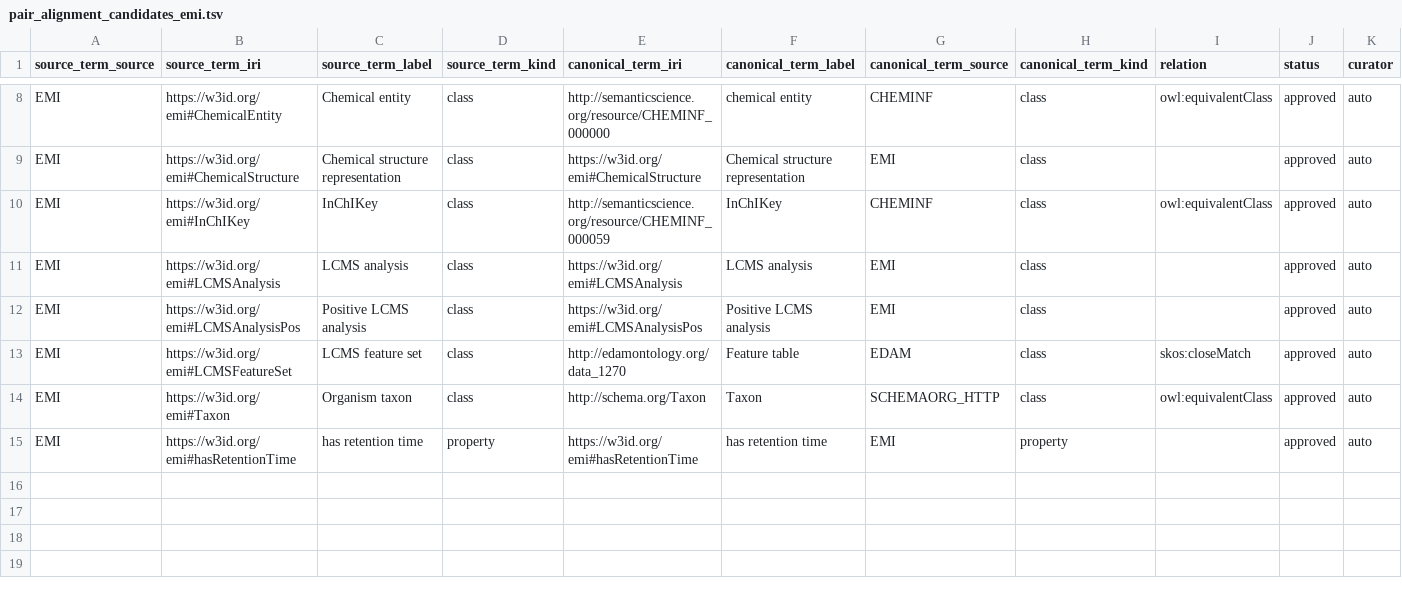
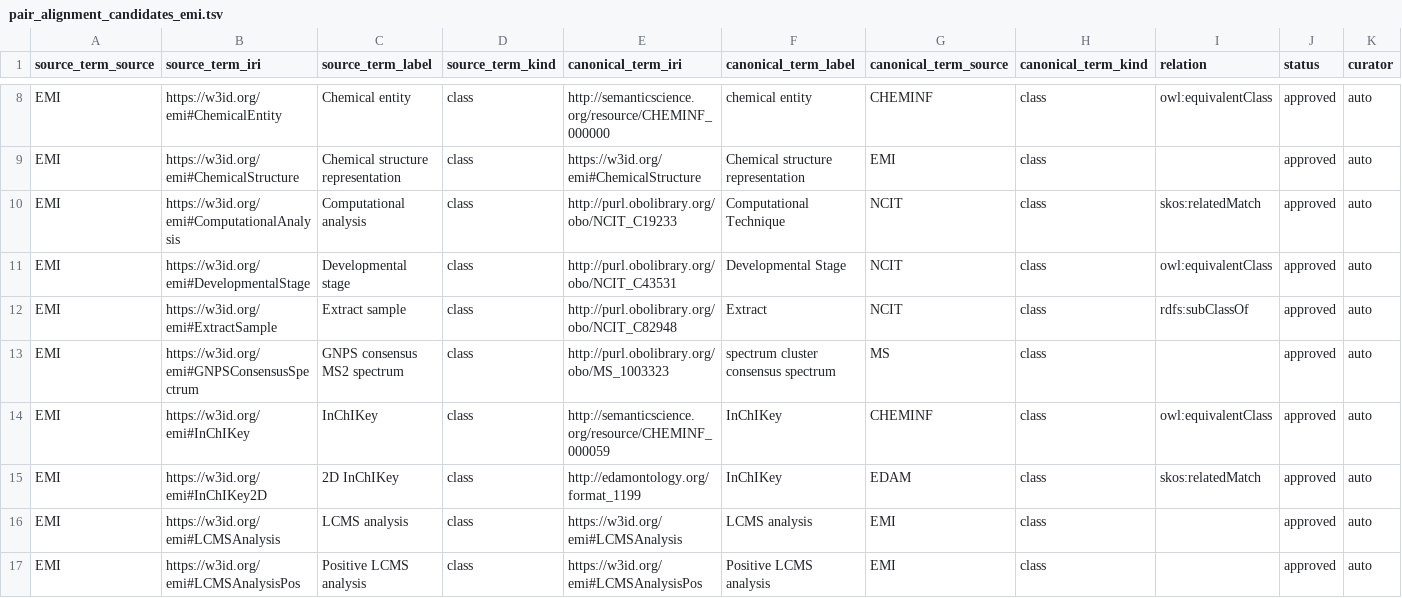
Before and after one commit to commons-research/ontology-weaver, a TSV file: registry/pair_alignment_candidates_emi.tsv, drawn as a sheet; only a part is shown, gaps mark what is left out; the shorter side is filled out with more unchanged rows; rows hold the shown columns only; the diff names each change by its address in the sheet, - before the commit and + after, or states it on an @@ line.

Commit message:
more curations

```diff
--- a/registry/pair_alignment_candidates_emi.tsv
+++ b/registry/pair_alignment_candidates_emi.tsv
+row 10: EMI | https://w3id.org/emi#ComputationalAnalysis | Computational analysis | class | http://purl.obolibrary.org/obo/NCIT_C19233 | Computational Technique | NCIT | class | skos:relatedMatch | approved | auto
+row 11: EMI | https://w3id.org/emi#DevelopmentalStage | Developmental stage | class | http://purl.obolibrary.org/obo/NCIT_C43531 | Developmental Stage | NCIT | class | owl:equivalentClass | approved | auto
+row 12: EMI | https://w3id.org/emi#ExtractSample | Extract sample | class | http://purl.obolibrary.org/obo/NCIT_C82948 | Extract | NCIT | class | rdfs:subClassOf | approved | auto
+row 13: EMI | https://w3id.org/emi#GNPSConsensusSpectrum | GNPS consensus MS2 spectrum | class | http://purl.obolibrary.org/obo/MS_1003323 | spectrum cluster consensus spectrum | MS | class |  | approved | auto
+row 15: EMI | https://w3id.org/emi#InChIKey2D | 2D InChIKey | class | http://edamontology.org/format_1199 | InChIKey | EDAM | class | skos:relatedMatch | approved | auto
```
